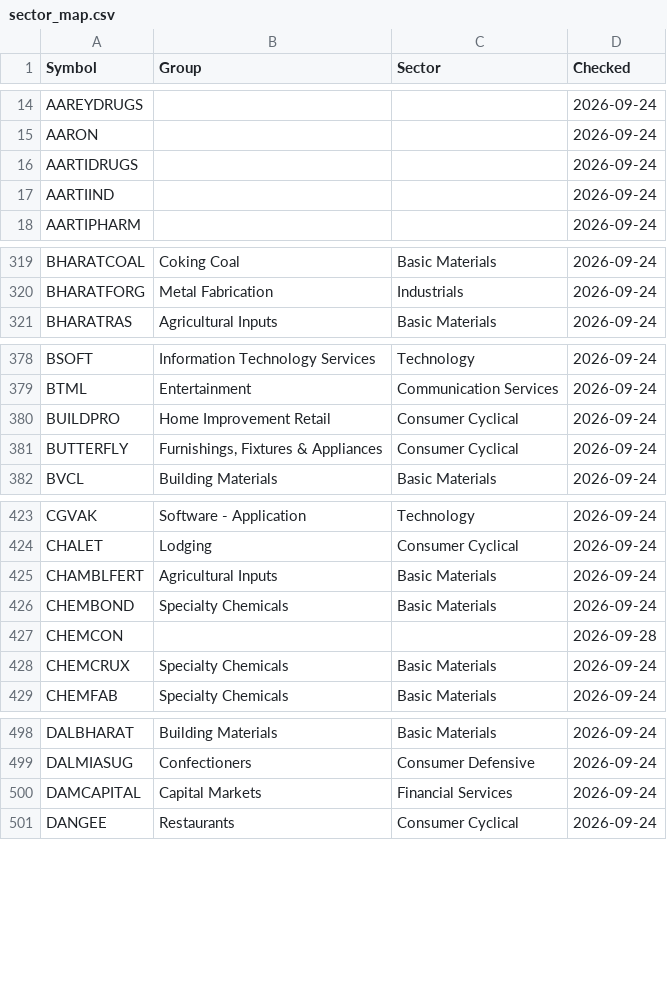
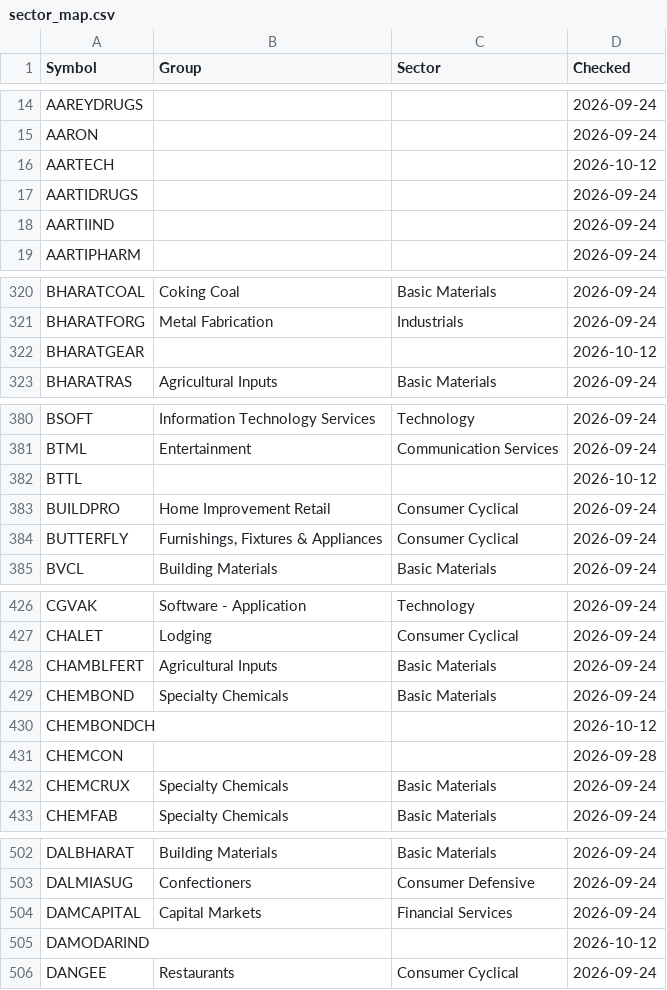
Before and after one commit to manoj-kholia/nse-scanner, a CSV file: sector_map.csv, drawn as a sheet; only a part is shown, gaps mark what is left out; the diff covers the shown part only.

```diff
--- a/sector_map.csv
+++ b/sector_map.csv
@@ -15,2 +15,3 @@ AAREYDRUGS,,,2026-09-24
 AARON,,,2026-09-24
+AARTECH,,,2026-10-12
 AARTIDRUGS,,,2026-09-24
@@ -320,2 +321,3 @@ BHARATCOAL,Coking Coal,Basic Materials,2026-09-24
 BHARATFORG,Metal Fabrication,Industrials,2026-09-24
+BHARATGEAR,,,2026-10-12
 BHARATRAS,Agricultural Inputs,Basic Materials,2026-09-24
@@ -379,2 +381,3 @@ BSOFT,Information Technology Services,Technology,2026-09-24
 BTML,Entertainment,Communication Services,2026-09-24
+BTTL,,,2026-10-12
 BUILDPRO,Home Improvement Retail,Consumer Cyclical,2026-09-24
@@ -426,2 +429,3 @@ CHAMBLFERT,Agricultural Inputs,Basic Materials,2026-09-24
 CHEMBOND,Specialty Chemicals,Basic Materials,2026-09-24
+CHEMBONDCH,,,2026-10-12
 CHEMCON,,,2026-09-28
@@ -500,2 +504,3 @@ DALMIASUG,Confectioners,Consumer Defensive,2026-09-24
 DAMCAPITAL,Capital Markets,Financial Services,2026-09-24
+DAMODARIND,,,2026-10-12
 DANGEE,Restaurants,Consumer Cyclical,2026-09-24
```
Also changed, not shown: 12 added rows elsewhere in this file, EQUITY_L.csv, EQUITY_L_live.csv, 4 other files.
